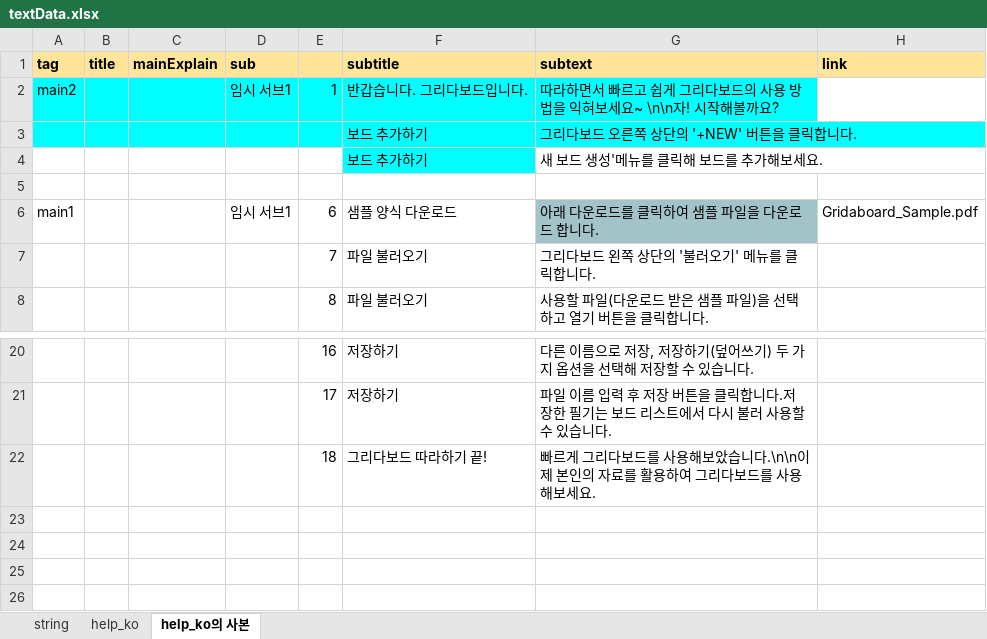
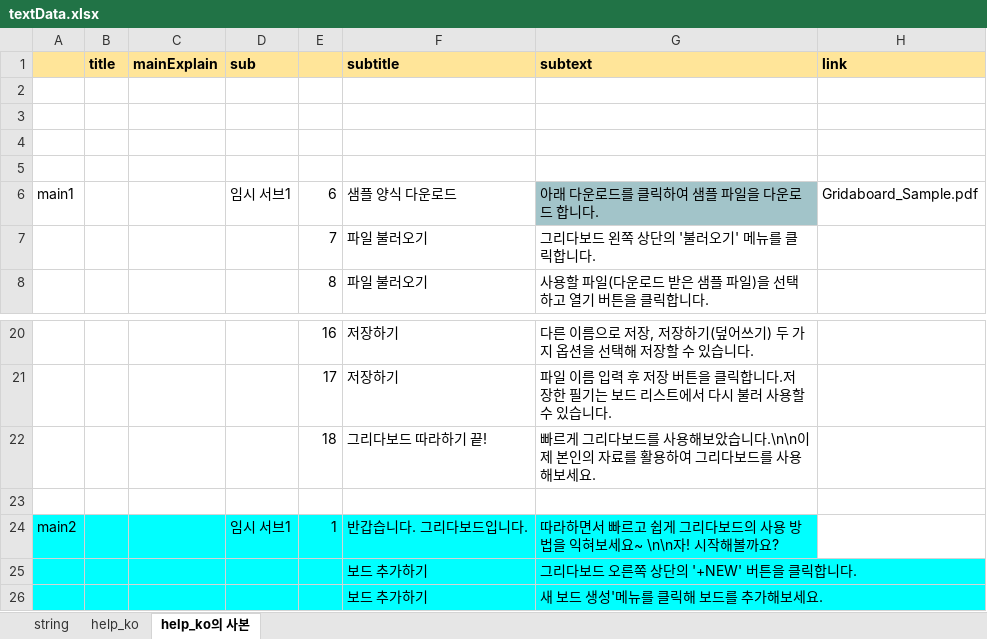
Before and after one commit to ImNoahDev/GridaBoard2, an Excel workbook: src/GridaBoard/language/textData.xlsx, sheet help_ko의 사본, drawn as a sheet; only a part is shown, gaps mark what is left out; values as stored, in another font and other column widths than the file's, no borders; charts and pictures not drawn; the diff names each change by its address in the sheet, - before the commit and + after, or states it on an @@ line.

```diff
--- a/src/GridaBoard/language/textData.xlsx (sheet help_ko의 사본)
+++ b/src/GridaBoard/language/textData.xlsx (sheet help_ko의 사본)
-A1: tag
+A1: (empty)
-row 2: main2 |  |  | 임시 서브1 | 1 | 반갑습니다. 그리다보드입니다. | 따라하면서 빠르고 쉽게 그리다보드의 사용 방법을 익혀보세요~ \n\n자! 시작해볼까요?
+row 2: (empty)
-A2:G3 fill: #00FFFF
+A2:G3 fill: none
-row 3:  |  |  |  |  | 보드 추가하기 | 그리다보드 오른쪽 상단의 '+NEW' 버튼을 클릭합니다.
+row 3: (empty)
-row 4:  |  |  |  |  | 보드 추가하기 | 새 보드 생성'메뉴를 클릭해 보드를 추가해보세요.
+row 4: (empty)
-F4 fill: #00FFFF
+F4 fill: none
+row 23: (empty)
+row 24: main2 |  |  | 임시 서브1 | 1 | 반갑습니다. 그리다보드입니다. | 따라하면서 빠르고 쉽게 그리다보드의 사용 방법을 익혀보세요~ \n\n자! 시작해볼까요?
+row 25:  |  |  |  |  | 보드 추가하기 | 그리다보드 오른쪽 상단의 '+NEW' 버튼을 클릭합니다.
+row 26:  |  |  |  |  | 보드 추가하기 | 새 보드 생성'메뉴를 클릭해 보드를 추가해보세요.
```
Also changed, not shown: sheet string, 3 other files.
